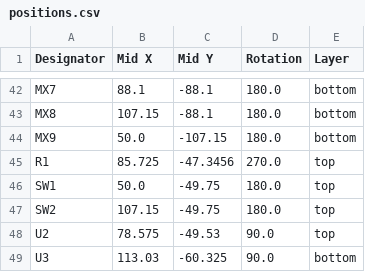
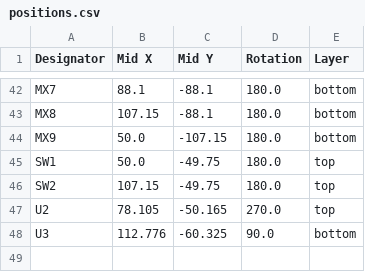
Before and after one commit to hackclub/hackpad, a CSV file: hackpads/guerriacanpad/pcb/production/positions.csv, drawn as a sheet; only a part is shown, gaps mark what is left out.

```diff
--- a/hackpads/guerriacanpad/pcb/production/positions.csv
+++ b/hackpads/guerriacanpad/pcb/production/positions.csv
@@ -44,6 +44,5 @@ MX8,107.15,-88.1,180.0,bottom
 MX9,50.0,-107.15,180.0,bottom
-R1,85.725,-47.3456,270.0,top
 SW1,50.0,-49.75,180.0,top
 SW2,107.15,-49.75,180.0,top
-U2,78.575,-49.53,90.0,top
-U3,113.03,-60.325,90.0,bottom
+U2,78.105,-50.165,270.0,top
+U3,112.776,-60.325,90.0,bottom
```
Also changed, not shown: hackpads/guerriacanpad/pcb/production/bom.csv, hackpads/guerriacanpad/pcb/production/designators.csv, 10 other files.
